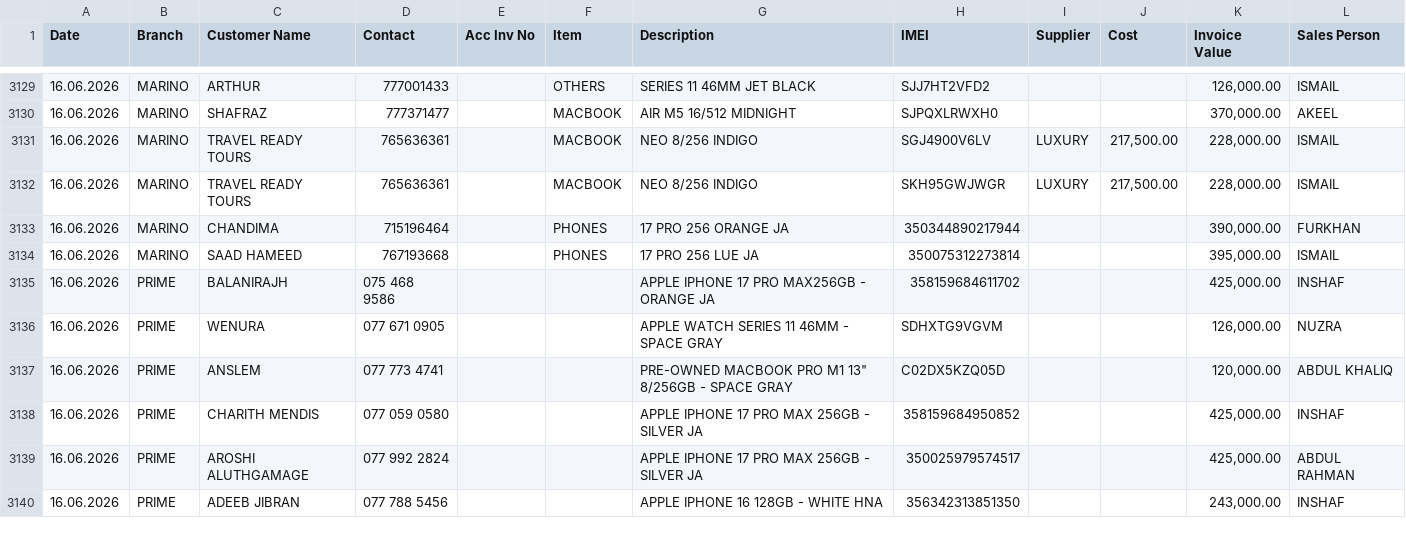
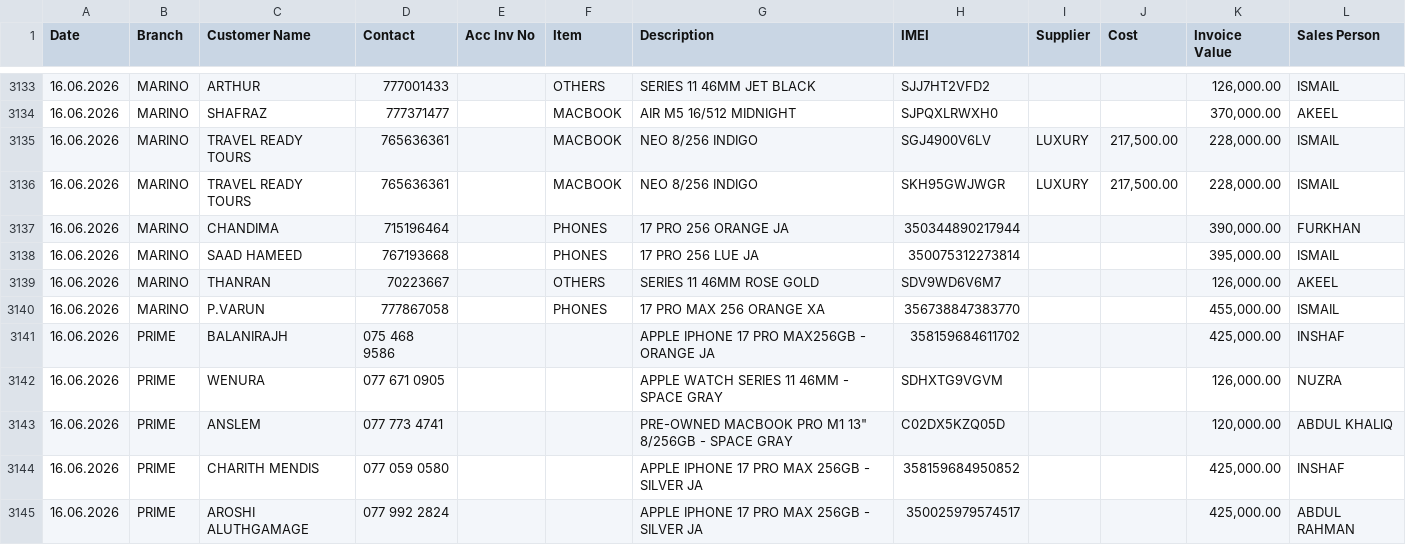
Before and after one commit to shaAhame/master_data, a CSV file: data/master_db.csv, drawn as a sheet; only a part is shown, gaps mark what is left out; the shorter side is filled out with more unchanged rows; the diff covers the shown part only.

```diff
--- a/data/master_db.csv
+++ b/data/master_db.csv
@@ -3134,2 +3138,4 @@ Date,Branch,Customer Name,Contact,Acc Inv No,Item,Description,IMEI,Supplier,Cost
 16.06.2026,MARINO,SAAD HAMEED,767193668,,PHONES,17 PRO 256 LUE JA,350075312273814,,,"395,000.00",ISMAIL
+16.06.2026,MARINO,THANRAN,70223667,,OTHERS,SERIES 11 46MM ROSE GOLD,SDV9WD6V6M7,,,"126,000.00",AKEEL
+16.06.2026,MARINO,P.VARUN,777867058,,PHONES,17 PRO MAX 256 ORANGE XA,356738847383770,,,"455,000.00",ISMAIL
 16.06.2026,PRIME,BALANIRAJH,075 468 9586,,,APPLE IPHONE 17 PRO MAX256GB - ORANGE JA,358159684611702,,,"425,000.00",INSHAF
```
Also changed, not shown: 17 added rows and 1 edited cell elsewhere in this file.
